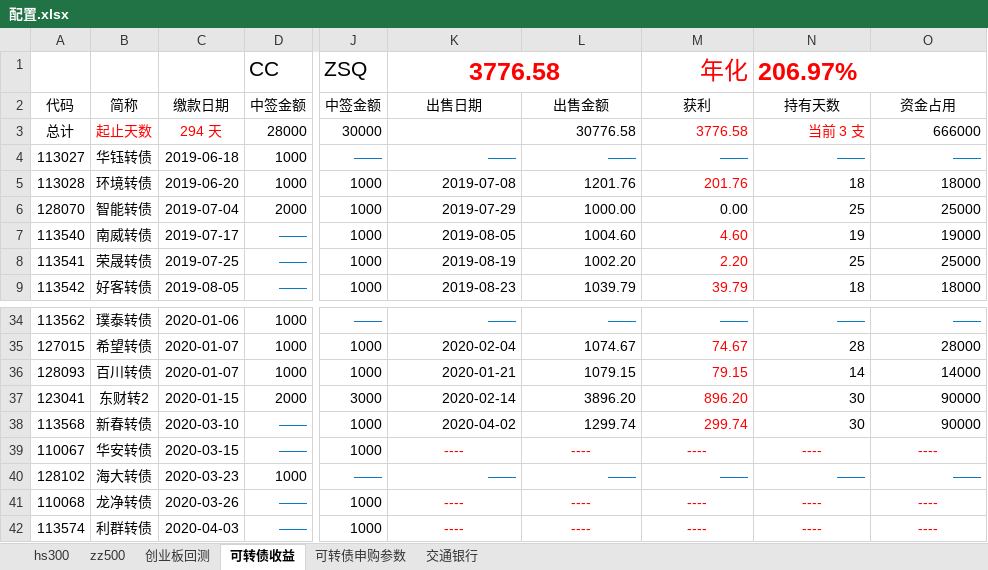
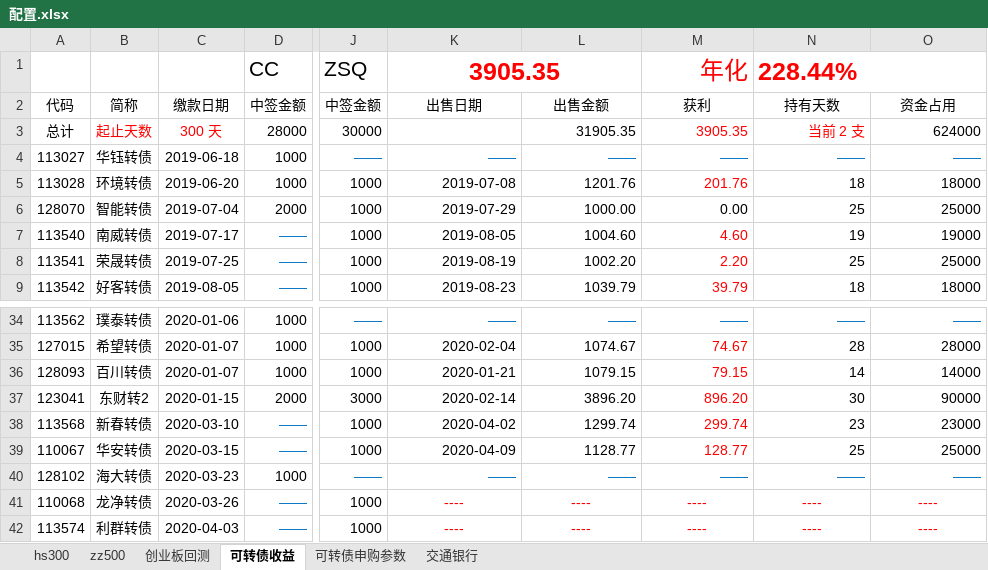
Before and after one commit to husky8/cccode, an Excel workbook: invest/配置.xlsx, sheet 可转债收益, drawn as a sheet; only a part is shown, gaps mark what is left out; values as stored, in another font and other column widths than the file's, no borders; charts and pictures not drawn; the diff names each change by its address in the sheet, - before the commit and + after, or states it on an @@ line.

```diff
--- a/invest/配置.xlsx (sheet 可转债收益)
+++ b/invest/配置.xlsx (sheet 可转债收益)
-K1: 3776.58
+K1: 3905.35
-N1: 206.97%
+N1: 228.44%
-C3: 294 天
+C3: 300 天
-L3: 30776.58
+L3: 31905.35
-M3: 3776.58
+M3: 3905.35
-N3: 当前 3 支
+N3: 当前 2 支
-O3: 666000
+O3: 624000
-N38: 30
+N38: 23
-O38: 90000
+O38: 23000
-K39: ----
+K39: 2020-04-09
-K39:L39 text colour: #FF0000
+K39:L39 text colour: black
-K39:O39 alignment: center
+K39:O39 alignment: right
-L39: ----
+L39: 1128.77
-M39: ----
+M39: 128.77
-N39: ----
+N39: 25
-N39:O39 text colour: #FF0000
+N39:O39 text colour: black
-O39: ----
+O39: 25000
```
Also changed, not shown: sheet hs300, sheet zz500, invest/资产收益统计/资产配置.xlsx, 1 other file.
